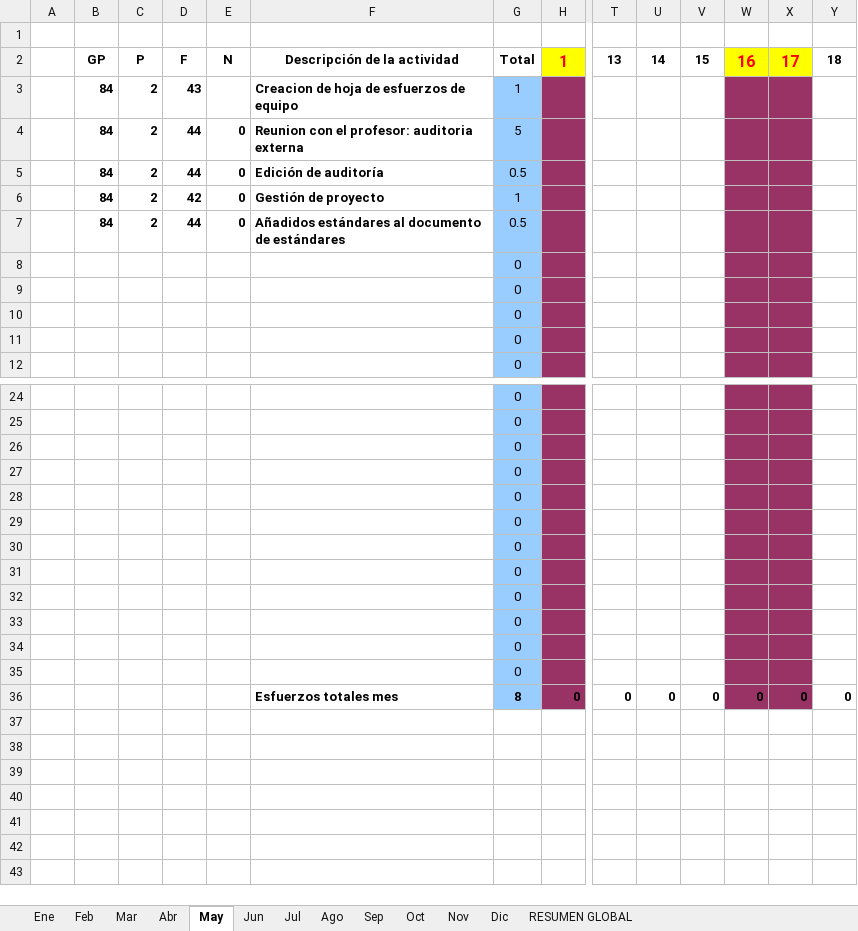
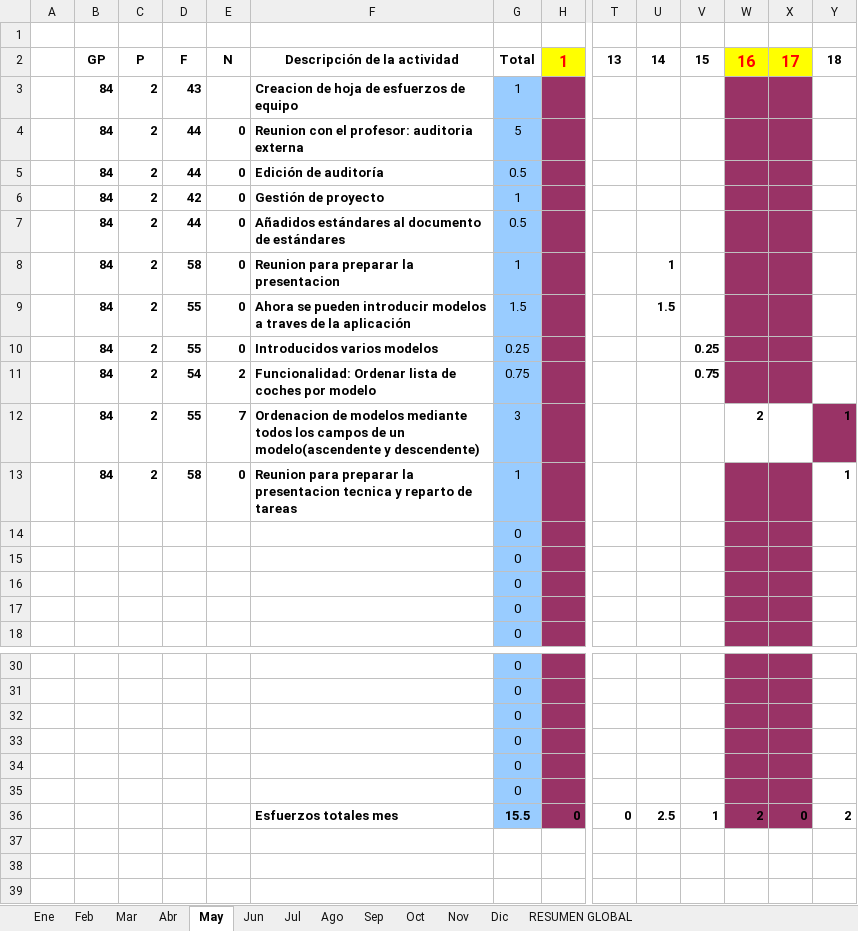
Before and after one commit to MarcosCM/ecatalog, an Excel workbook: team/efforts/Recopilacion_Esfuerzos_Equipo.xlsx, sheet May, drawn as a sheet; only a part is shown, gaps mark what is left out; the shorter side is filled out with more unchanged rows; values as stored, in another font and other column widths than the file's, no borders; charts and pictures and conditional formats not drawn; removed rows and columns are numbered as before the commit, all else as after; rows hold the shown columns only; the diff names each change by its address in the sheet, - before the commit and + after, or states it on an @@ line.

Commit message:
Actualizada hoja de esfuerzos y de equipo

```diff
--- a/team/efforts/Recopilacion_Esfuerzos_Equipo.xlsx (sheet May)
+++ b/team/efforts/Recopilacion_Esfuerzos_Equipo.xlsx (sheet May)
+row 8:  | 84 | 2 | 58 | 0 | Reunion para preparar la presentacion | 1 |  |  | 1
+row 9:  | 84 | 2 | 55 | 0 | Ahora se pueden introducir modelos a traves de la aplicación | 1.5 |  |  | 1.5
+row 10:  | 84 | 2 | 55 | 0 | Introducidos varios modelos | 0.25 |  |  |  | 0.25
+row 11:  | 84 | 2 | 54 | 2 | Funcionalidad: Ordenar lista de coches por modelo | 0.75 |  |  |  | 0.75
+row 12:  | 84 | 2 | 55 | 7 | Ordenacion de modelos mediante todos los campos de un modelo(ascendente y descendente) | 3 |  |  |  |  | 2 |  | 1
+row 13:  | 84 | 2 | 58 | 0 | Reunion para preparar la presentacion tecnica y reparto de tareas | 1 |  |  |  |  |  |  | 1
-row 30:  |  |  |  |  |  | 0
-row 31:  |  |  |  |  |  | 0
-row 32:  |  |  |  |  |  | 0
-row 33:  |  |  |  |  |  | 0
-row 34:  |  |  |  |  |  | 0
-row 35:  |  |  |  |  |  | 0
-G36: 8
+G36: 15.5
-U36: 0
+U36: 2.5
-V36: 0
+V36: 1
-W36: 0
+W36: 2
-Y36: 0
+Y36: 2
```
Also changed, not shown: sheet RESUMEN GLOBAL, formulas that keep their value, charts or pictures, team/efforts/Recopilacion_Esfuerzos_Alejandro.xlsx.
